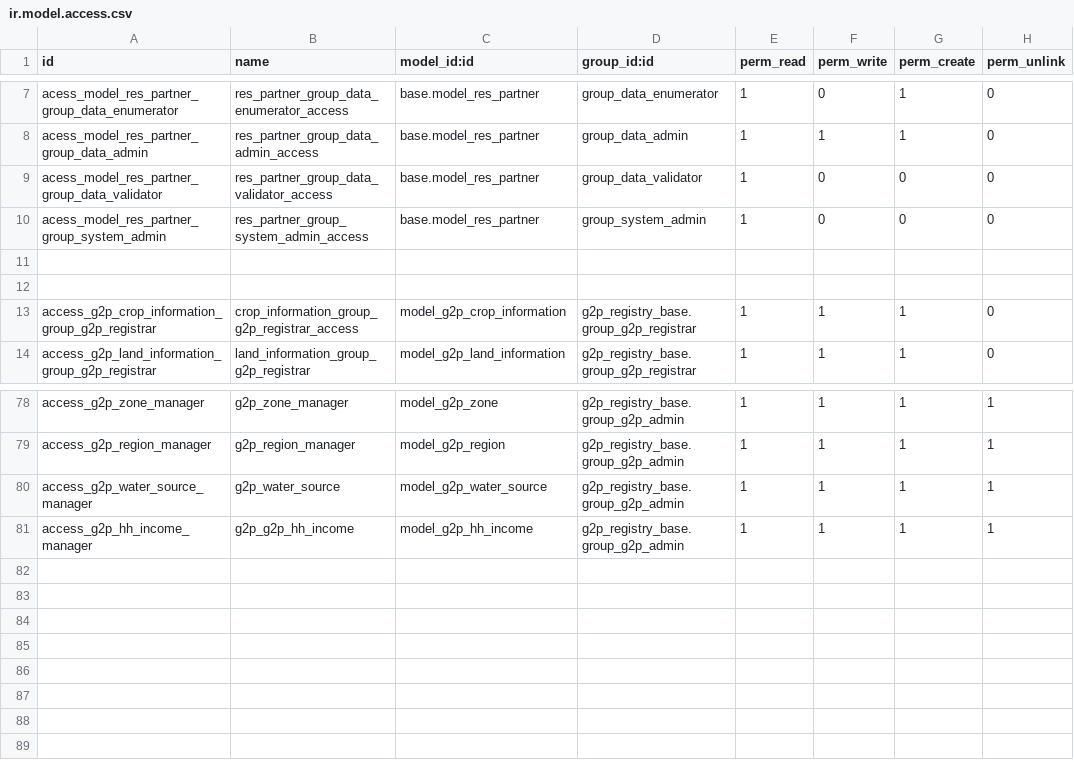
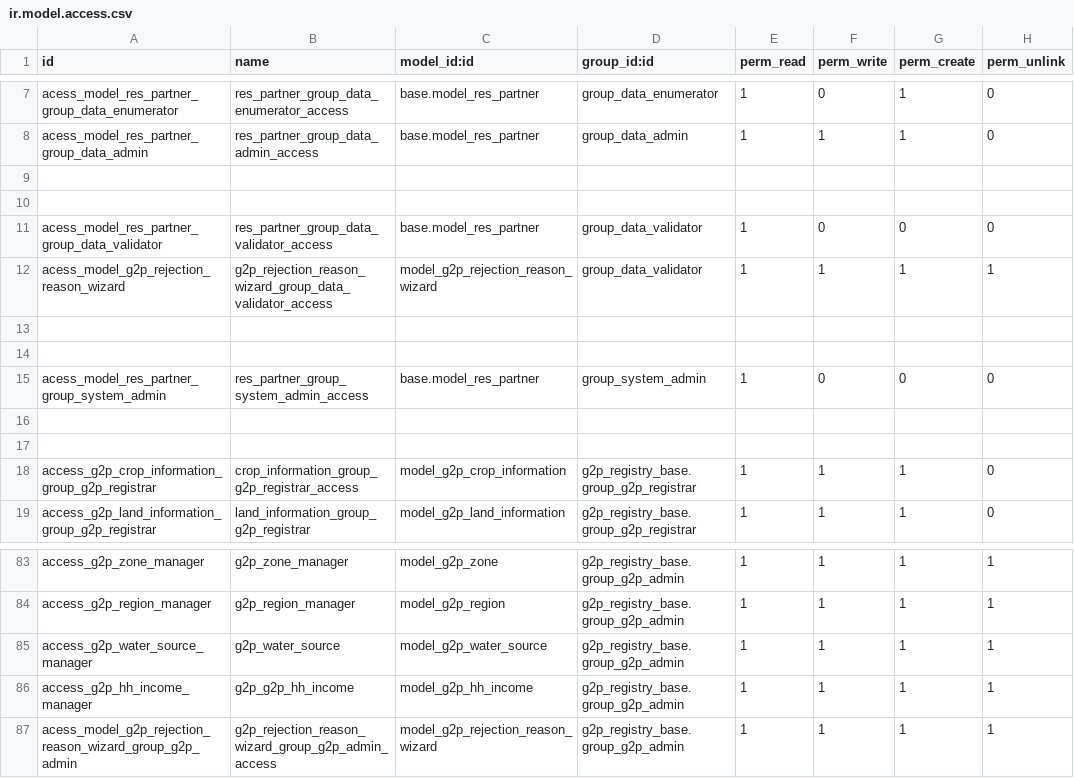
Before and after one commit to eldho51248/OAN_Registries, a CSV file: g2p_ati/security/ir.model.access.csv, drawn as a sheet; only a part is shown, gaps mark what is left out; the diff names each change by its address in the sheet, - before the commit and + after, or states it on an @@ line.

Commit message:
rejection wizard

```diff
--- a/g2p_ati/security/ir.model.access.csv
+++ b/g2p_ati/security/ir.model.access.csv
+row 9: (empty)
+row 10: (empty)
+row 12: acess_model_g2p_rejection_reason_wizard | g2p_rejection_reason_wizard_group_data_validator_access | model_g2p_rejection_reason_wizard | group_data_validator | 1 | 1 | 1 | 1
+row 13: (empty)
+row 14: (empty)
+row 87: acess_model_g2p_rejection_reason_wizard_group_g2p_admin | g2p_rejection_reason_wizard_group_g2p_admin_access | model_g2p_rejection_reason_wizard | g2p_registry_base.group_g2p_admin | 1 | 1 | 1 | 1
```
Also changed, not shown: 6 other files.
